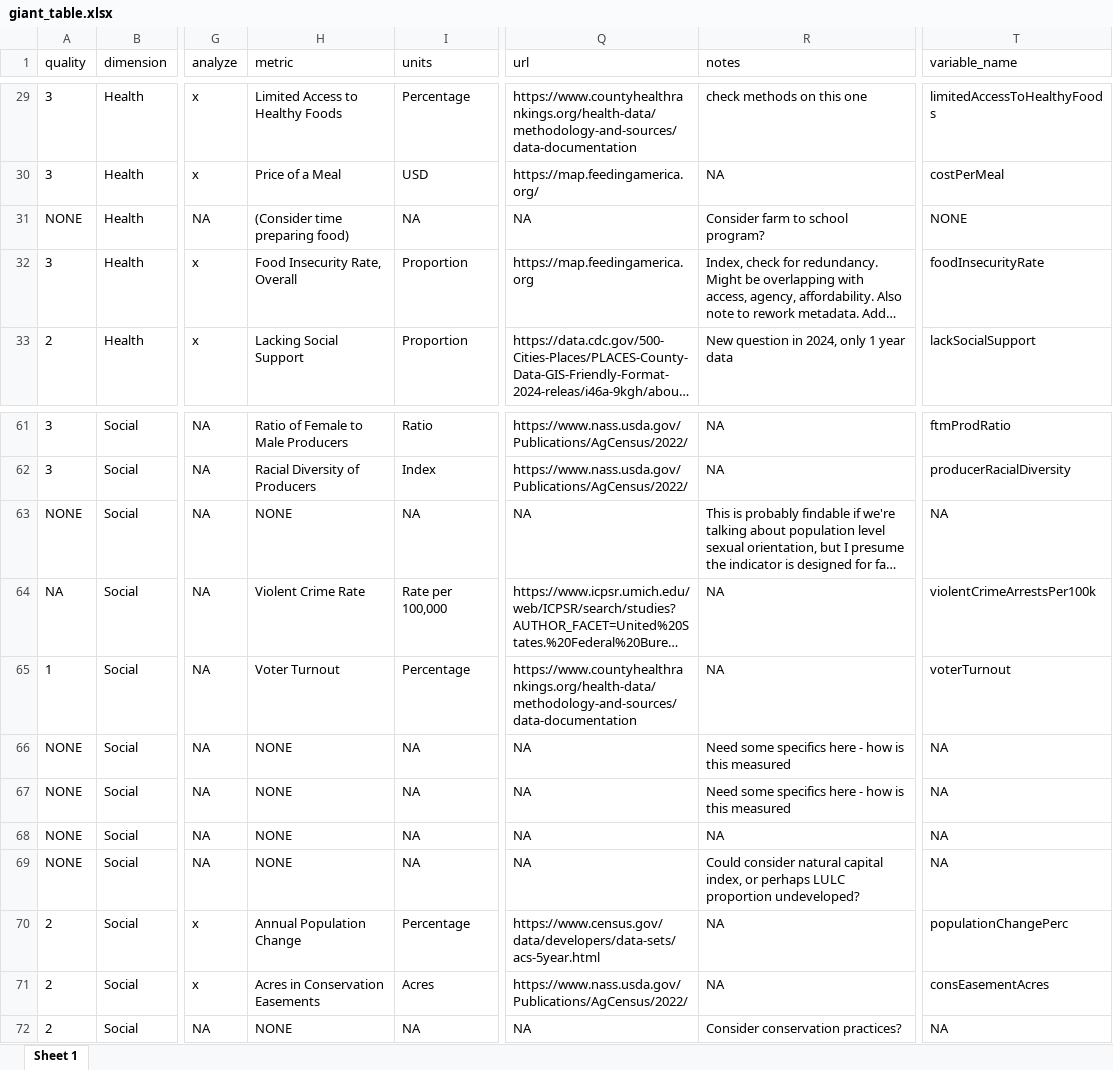
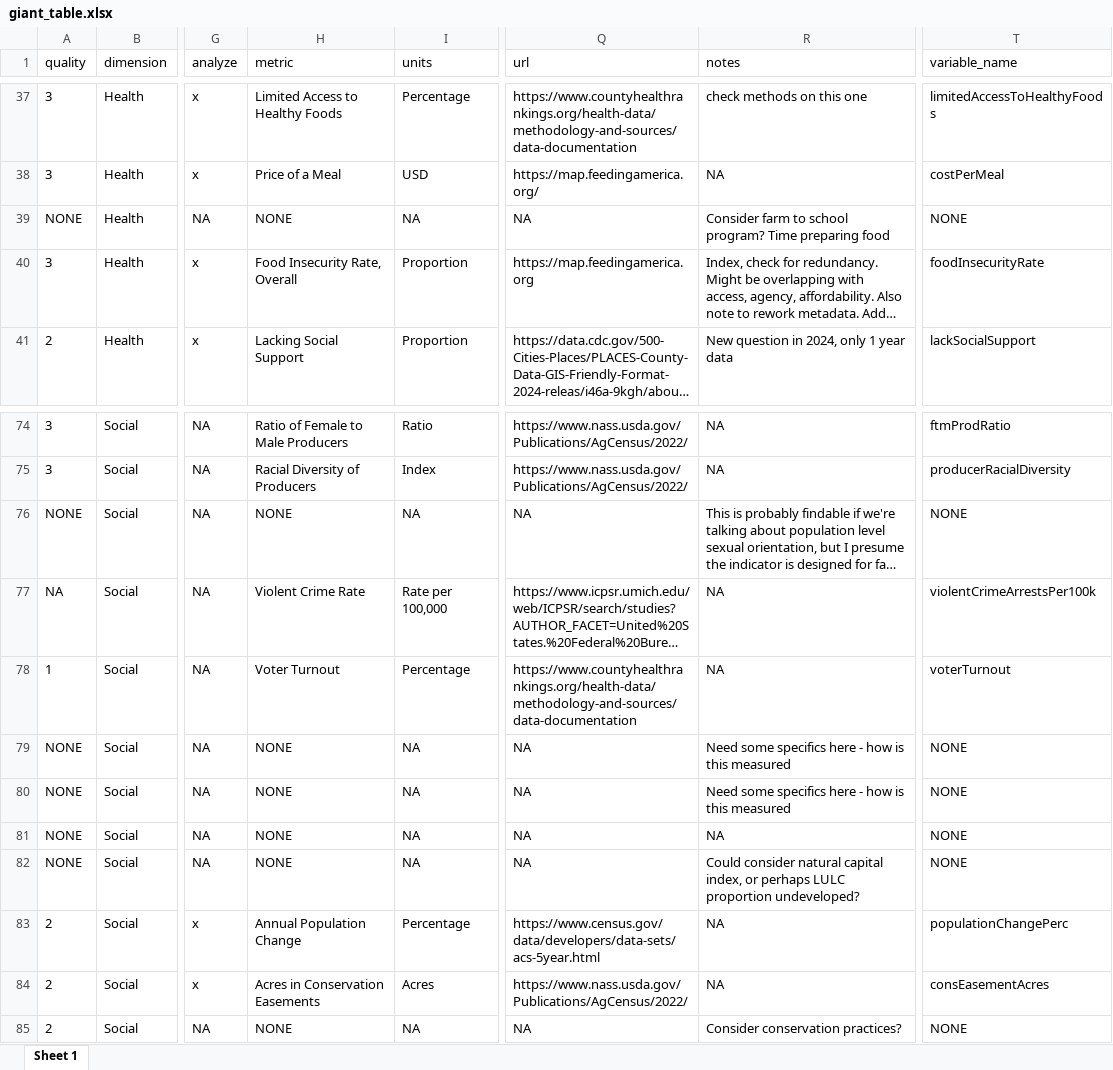
Before and after one commit to Food-Systems-Research-Institute/sm-inv, an Excel workbook: 0_prep/output/giant_table.xlsx, sheet Sheet 1, drawn as a sheet; only a part is shown, gaps mark what is left out; long unchanged cells end in …; values as stored, in another font and other column widths than the file's, no borders; addresses are those after the commit; the diff covers the shown part only; the diff names each change by its address in the sheet, - before the commit and + after, or states it on an @@ line.

```diff
--- a/0_prep/output/giant_table.xlsx (sheet Sheet 1)
+++ b/0_prep/output/giant_table.xlsx (sheet Sheet 1)
-H39 (metric): (Consider time preparing food)
+H39 (metric): NONE
-R39 (notes): Consider farm to school program?
+R39 (notes): Consider farm to school program? Time preparing food
-T76 (variable_name): NA
+T76 (variable_name): NONE
-T79:T82 (variable_name): NA
+T79:T82 (variable_name): NONE
-T85 (variable_name): NA
+T85 (variable_name): NONE
```
Also changed, not shown: 14 added rows, 1 removed row and 14 edited cells elsewhere in this sheet, 13 other files.
